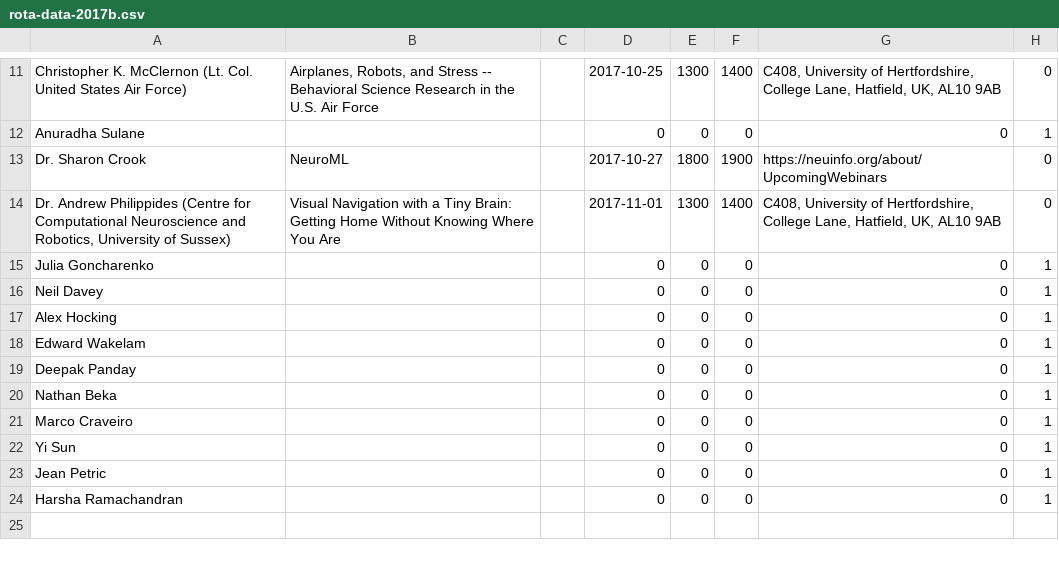
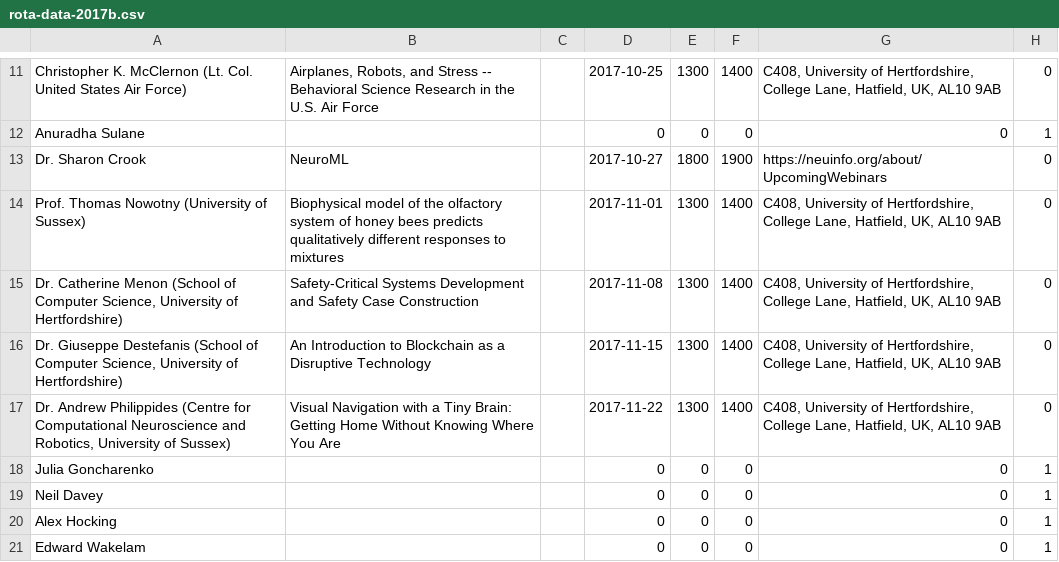
Before and after one commit to UHBiocomputation/UH-biocomputation-web, a CSV file: scripts/rota-data-2017b.csv, drawn as a sheet; only a part is shown, gaps mark what is left out; the shorter side is filled out with more unchanged rows.

```diff
--- a/scripts/rota-data-2017b.csv
+++ b/scripts/rota-data-2017b.csv
@@ -13,3 +13,6 @@ Anuradha Sulane,,,0,0,0,0,1
 "Dr. Sharon Crook","NeuroML",,2017-10-27,1800,1900,"https://neuinfo.org/about/UpcomingWebinars",0
-"Dr. Andrew Philippides (Centre for Computational Neuroscience and Robotics, University of Sussex)","Visual Navigation with a Tiny Brain: Getting Home Without Knowing Where You Are",,2017-11-01,1300,1400,"C408, University of Hertfordshire, College Lane, Hatfield, UK, AL10 9AB",0
+"Prof. Thomas Nowotny (University of Sussex)","Biophysical model of the olfactory system of honey bees predicts qualitatively different responses to mixtures",,2017-11-01,1300,1400,"C408, University of Hertfordshire, College Lane, Hatfield, UK, AL10 9AB",0
+"Dr. Catherine Menon (School of Computer Science, University of Hertfordshire)","Safety-Critical Systems Development and Safety Case Construction ",,2017-11-08,1300,1400,"C408, University of Hertfordshire, College Lane, Hatfield, UK, AL10 9AB",0
+"Dr. Giuseppe Destefanis (School of Computer Science, University of Hertfordshire)","An Introduction to Blockchain as a Disruptive Technology",,2017-11-15,1300,1400,"C408, University of Hertfordshire, College Lane, Hatfield, UK, AL10 9AB",0
+"Dr. Andrew Philippides (Centre for Computational Neuroscience and Robotics, University of Sussex)","Visual Navigation with a Tiny Brain: Getting Home Without Knowing Where You Are",,2017-11-22,1300,1400,"C408, University of Hertfordshire, College Lane, Hatfield, UK, AL10 9AB",0
 Julia Goncharenko,,,0,0,0,0,1
```
Also changed, not shown: 2 other files.
